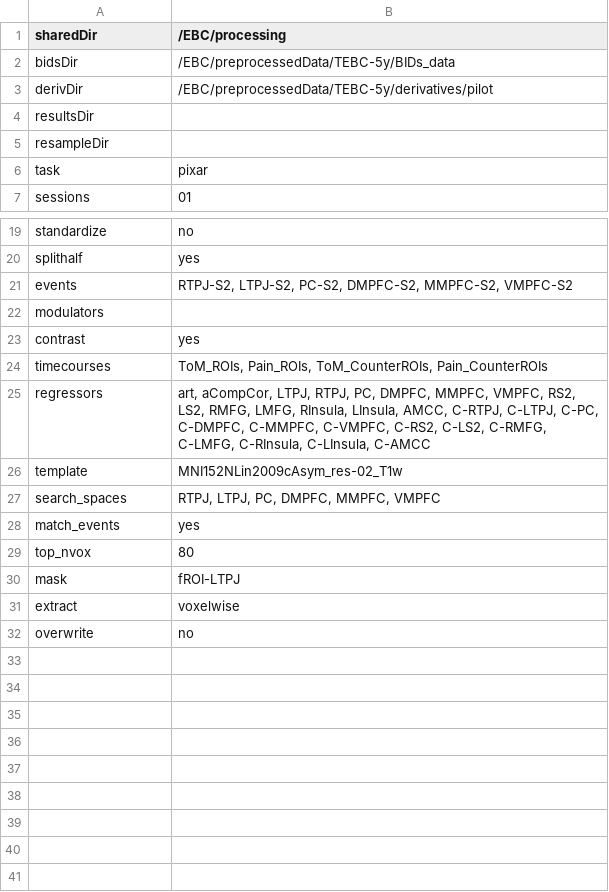
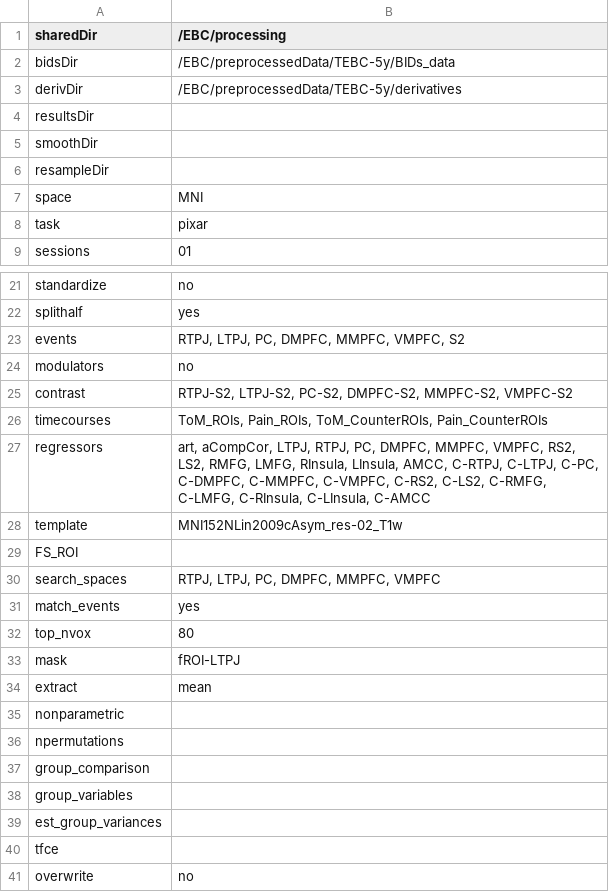
Before and after one commit to hrichardsonlab/fmri-analysis, a TSV file: files/config_files/config-pixar_ToM-pain.tsv, drawn as a sheet; only a part is shown, gaps mark what is left out.

Commit message:
update template config files

```diff
--- a/files/config_files/config-pixar_ToM-pain.tsv
+++ b/files/config_files/config-pixar_ToM-pain.tsv
@@ -2,5 +2,7 @@ sharedDir	/EBC/processing
 bidsDir	/EBC/preprocessedData/TEBC-5y/BIDs_data
-derivDir	/EBC/preprocessedData/TEBC-5y/derivatives/pilot
+derivDir	/EBC/preprocessedData/TEBC-5y/derivatives
 resultsDir	
+smoothDir	
 resampleDir	
+space	MNI
 task	pixar
@@ -20,5 +22,5 @@ standardize	no
 splithalf	yes
-events	RTPJ-S2, LTPJ-S2, PC-S2, DMPFC-S2, MMPFC-S2, VMPFC-S2
-modulators	
-contrast	yes
+events	RTPJ, LTPJ, PC, DMPFC, MMPFC, VMPFC, S2
+modulators	no
+contrast	RTPJ-S2, LTPJ-S2, PC-S2, DMPFC-S2, MMPFC-S2, VMPFC-S2
 timecourses	ToM_ROIs, Pain_ROIs, ToM_CounterROIs, Pain_CounterROIs
@@ -26,2 +28,3 @@ regressors	art, aCompCor, LTPJ, RTPJ, PC, DMPFC, MMPFC, VMPFC, RS2, LS2, RMFG, L
 template	MNI152NLin2009cAsym_res-02_T1w
+FS_ROI	
 search_spaces	RTPJ, LTPJ, PC, DMPFC, MMPFC, VMPFC
@@ -30,3 +33,9 @@ top_nvox	80
 mask	fROI-LTPJ
-extract	voxelwise
+extract	mean
+nonparametric	
+npermutations	
+group_comparison	
+group_variables	
+est_group_variances	
+tfce	
 overwrite	no
```
Also changed, not shown: files/config_files/config-study_template.tsv, 1 other file.
